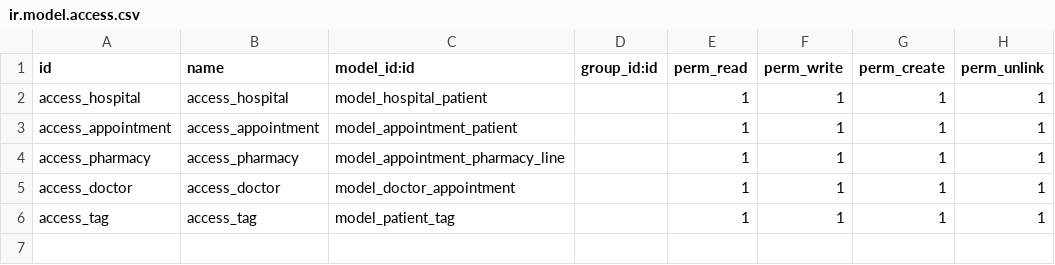
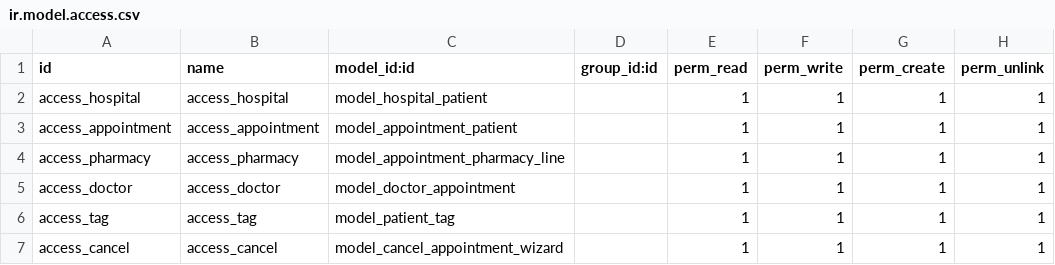
Before and after one commit to shakiranabeel/Odoo-development, a CSV file: security/ir.model.access.csv, drawn as a sheet; the diff names each change by its address in the sheet, - before the commit and + after, or states it on an @@ line.

Commit message:
Launch wizard from button, load data from xml file, load data from csv file, create module using scaffold command, inherit create method, generated sequential value for records, write method, default get function, name get function, active_id/get data from main model inside wizard model, hide field based on context, raise validation error, domain for fields, sql constraints, python constraints

```diff
--- a/security/ir.model.access.csv
+++ b/security/ir.model.access.csv
+row 7: access_cancel | access_cancel | model_cancel_appointment_wizard |  | 1 | 1 | 1 | 1
```
Also changed, not shown: 14 other files.
